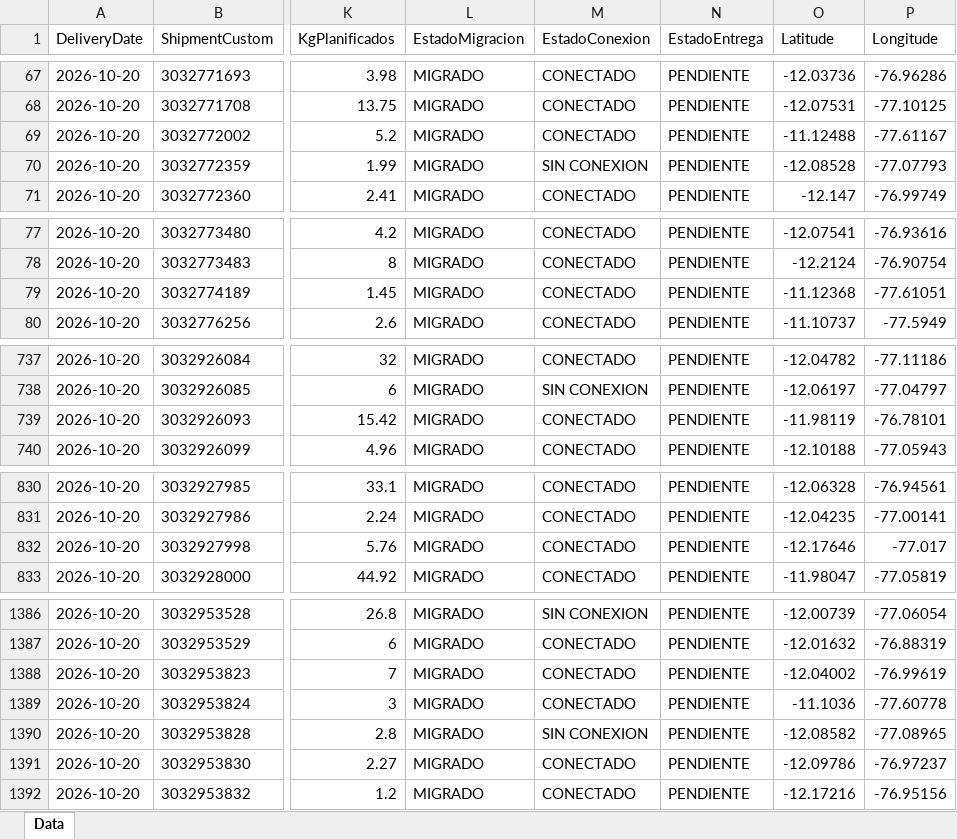
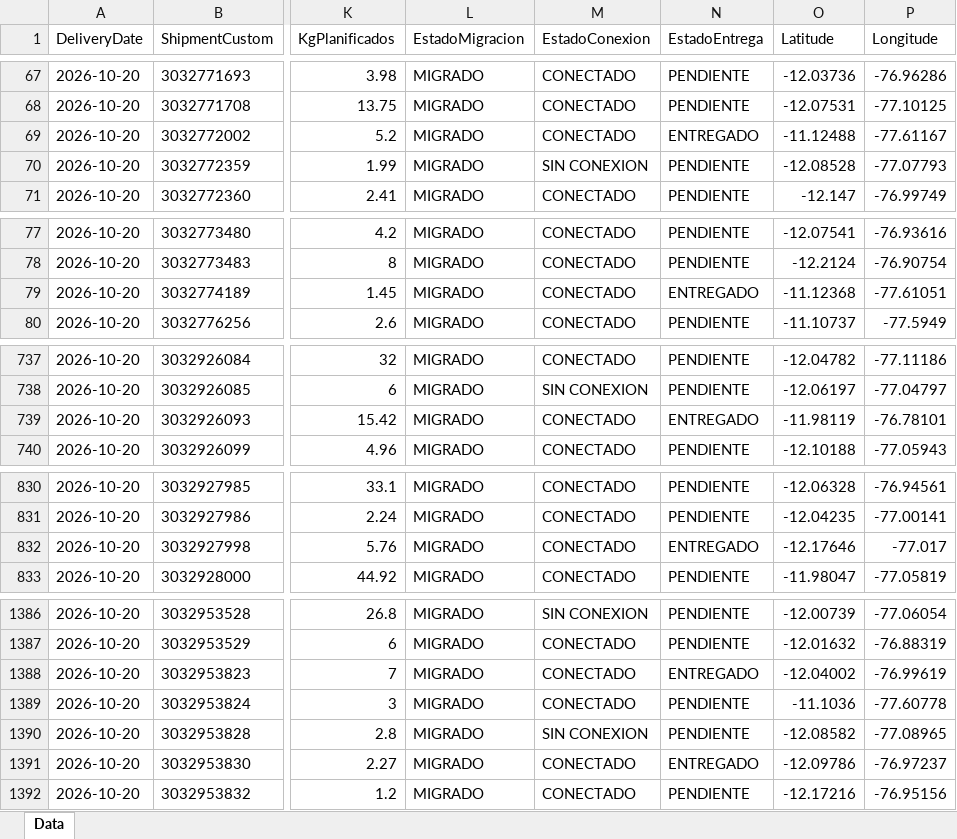
Before and after one commit to sigmaperu/RoadMap, an Excel workbook: PowerApp_Data.xlsx, sheet Data, drawn as a sheet; only a part is shown, gaps mark what is left out; values as stored, in another font and other column widths than the file's, no borders; table styles not drawn; the diff covers the shown part only; the diff names each change by its address in the sheet, - before the commit and + after, or states it on an @@ line.

```diff
--- a/PowerApp_Data.xlsx (sheet Data)
+++ b/PowerApp_Data.xlsx (sheet Data)
-N69 (EstadoEntrega): PENDIENTE
+N69 (EstadoEntrega): ENTREGADO
-N79 (EstadoEntrega): PENDIENTE
+N79 (EstadoEntrega): ENTREGADO
-N739 (EstadoEntrega): PENDIENTE
+N739 (EstadoEntrega): ENTREGADO
-N832 (EstadoEntrega): PENDIENTE
+N832 (EstadoEntrega): ENTREGADO
-N1388 (EstadoEntrega): PENDIENTE
+N1388 (EstadoEntrega): ENTREGADO
-N1391 (EstadoEntrega): PENDIENTE
+N1391 (EstadoEntrega): ENTREGADO
```
Also changed, not shown: 2 edited cells elsewhere in this sheet, 1 other file.
